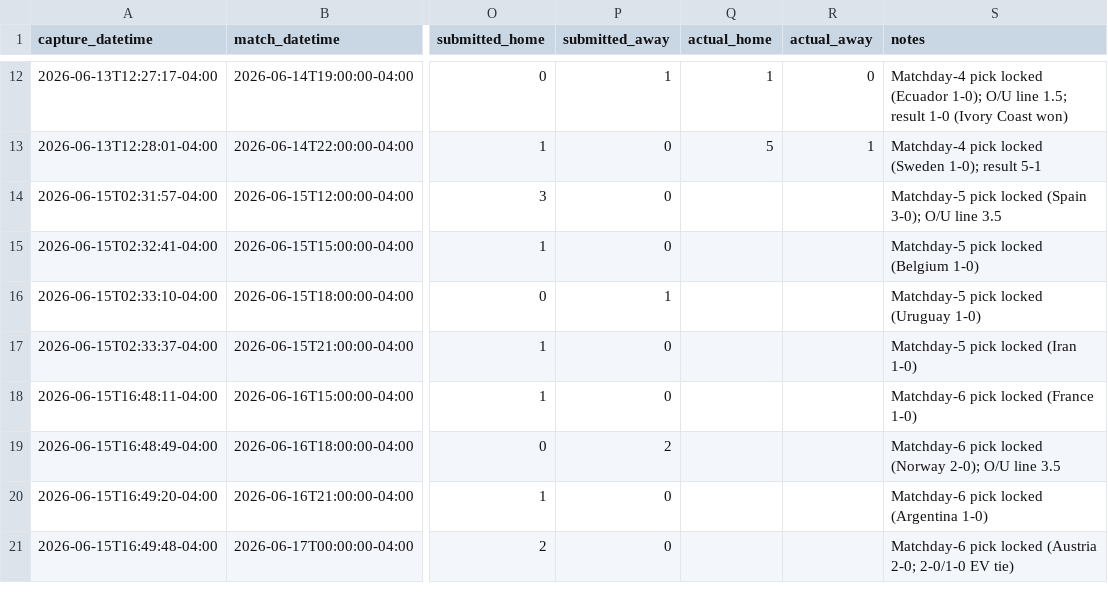
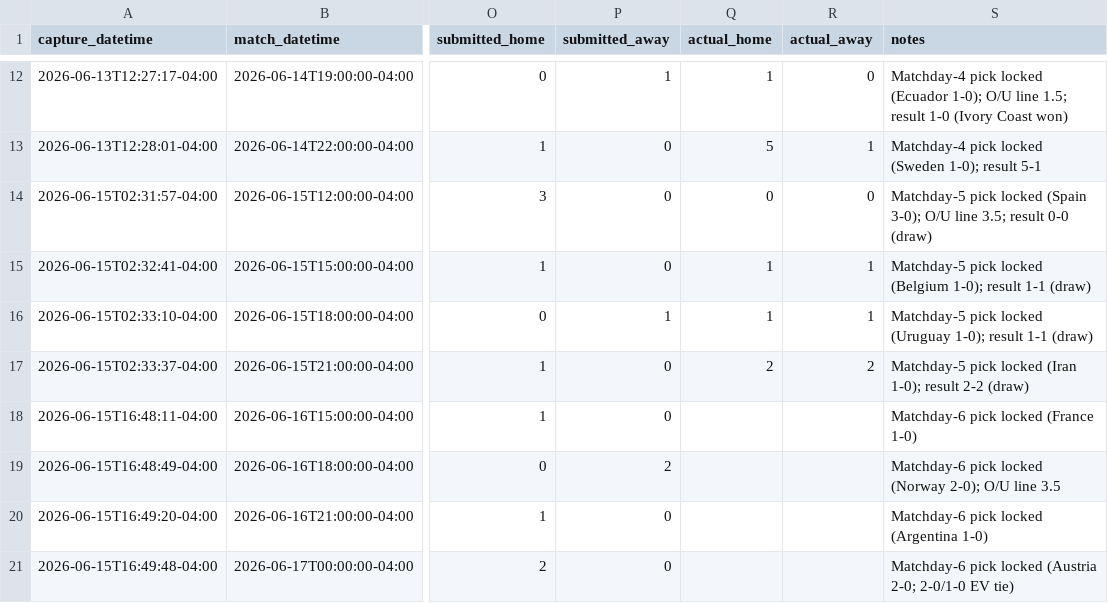
Before and after one commit to julianher/worldcup-2026-polla, a CSV file: data/match_odds_polymarket.csv, drawn as a sheet; only a part is shown, gaps mark what is left out; the diff names each change by its address in the sheet, - before the commit and + after, or states it on an @@ line.

```diff
--- a/data/match_odds_polymarket.csv
+++ b/data/match_odds_polymarket.csv
-Q14 (actual_home): (empty)
+Q14 (actual_home): 0
-R14 (actual_away): (empty)
+R14 (actual_away): 0
-S14 (notes): …O/U line 3.5
+S14 (notes): …O/U line 3.5; result 0-0 (draw)
-Q15:Q16 (actual_home): (empty)
+Q15:Q16 (actual_home): 1
-R15:R16 (actual_away): (empty)
+R15:R16 (actual_away): 1
-S15 (notes): …locked (Belgium 1-0)
+S15 (notes): …locked (Belgium 1-0); result 1-1 (draw)
-S16 (notes): …locked (Uruguay 1-0)
+S16 (notes): …locked (Uruguay 1-0); result 1-1 (draw)
-Q17 (actual_home): (empty)
+Q17 (actual_home): 2
-R17 (actual_away): (empty)
+R17 (actual_away): 2
-S17 (notes): Matchday-5 pick locked (Iran 1-0)
+S17 (notes): Matchday-5 pick locked (Iran 1-0); result 2-2 (draw)
```
Also changed, not shown: data/pool_standings.csv.
